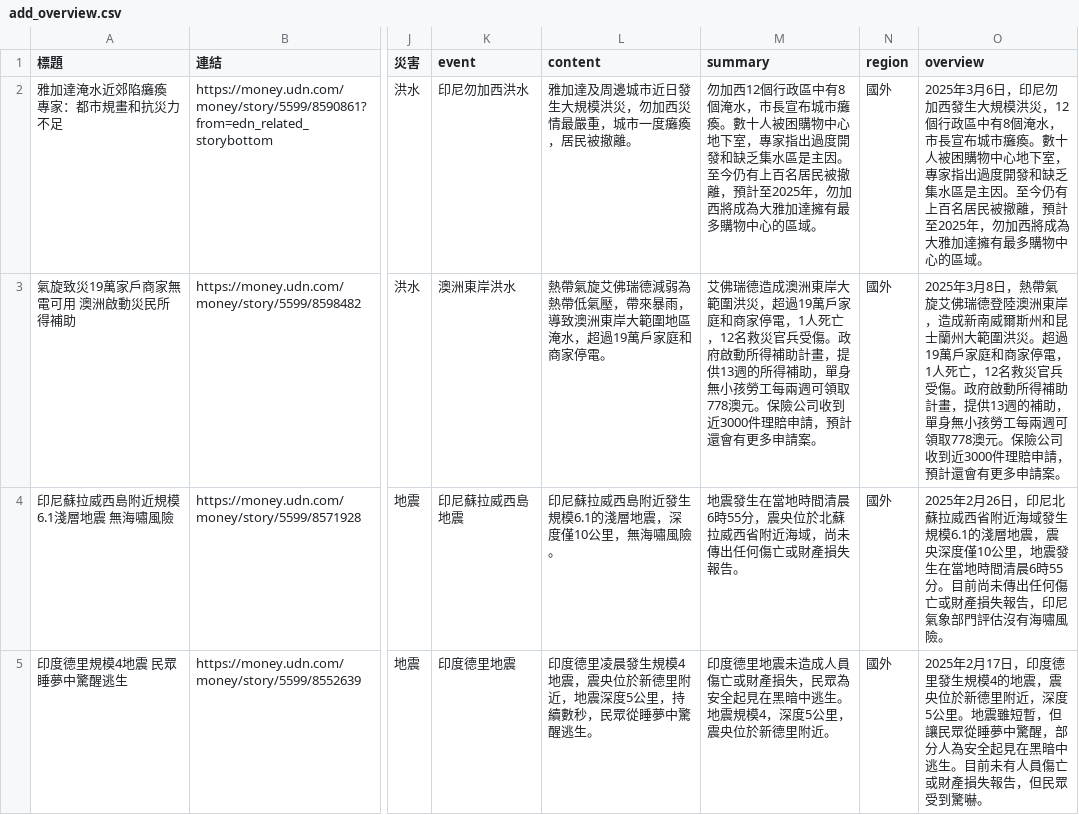
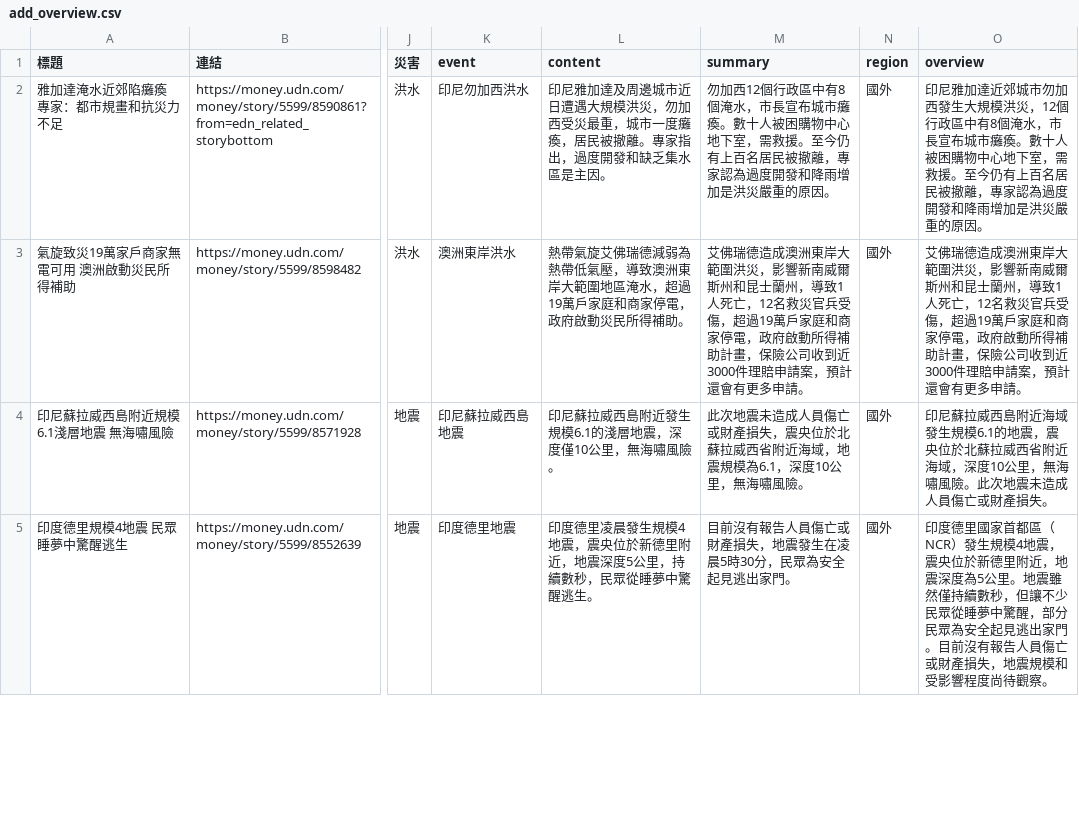
Before and after one commit to KGISGOOD/StarkLab, a CSV file: labweb/lab/add_overview.csv, drawn as a sheet; only a part is shown, gaps mark what is left out; the diff covers the shown part only; the diff names each change by its address in the sheet, - before the commit and + after, or states it on an @@ line.

```diff
--- a/labweb/lab/add_overview.csv
+++ b/labweb/lab/add_overview.csv
-L2 (content): 雅加達及周邊城市近日發生大規模洪災，勿加西災情最嚴重，城市一度癱瘓，居民被撤離。
+L2 (content): 印尼雅加達及周邊城市近日遭遇大規模洪災，勿加西受災最重，城市一度癱瘓，居民被撤離。專家指出，過度開發和缺乏集水區是主因。
-M2 (summary): …地下室，專家指出過度開發和缺乏集水區是主因。至今仍有上百名居民被撤離，預計至2025年，勿加西將成為大雅加達擁有最多購物中心的區域。
+M2 (summary): …地下室，需救援。至今仍有上百名居民被撤離，專家認為過度開發和降雨增加是洪災嚴重的原因。
-O2 (overview): 2025年3月6日，印尼勿加西發生大規模洪災，12個行政區中有8個淹水，市長宣布城市癱瘓。數十人被困購物中心地下室，專家指出過度開發和缺乏集水區是主因。至今仍有上百名居民被撤離，預計至2025年，勿加西將成為大雅加達擁有最多購物中心的區域。
+O2 (overview): 印尼雅加達近郊城市勿加西發生大規模洪災，12個行政區中有8個淹水，市長宣布城市癱瘓。數十人被困購物中心地下室，需救援。至今仍有上百名居民被撤離，專家認為過度開發和降雨增加是洪災嚴重的原因。
-L3 (content): …低氣壓，帶來暴雨，導致澳洲東岸大範圍地區淹水，超過19萬戶家庭和商家停電。
+L3 (content): …低氣壓，導致澳洲東岸大範圍地區淹水，超過19萬戶家庭和商家停電，政府啟動災民所得補助。
-M3 (summary): …圍洪災，超過19萬戶家庭和商家停電，1人死亡，12名救災官兵受傷。政府啟動所得補助計畫，提供13週的所得補助，單身無小孩勞工每兩週可領取778澳元。保險公司收到近3000件理賠申請，預計還會有更多申請案。
+M3 (summary): …圍洪災，影響新南威爾斯州和昆士蘭州，導致1人死亡，12名救災官兵受傷，超過19萬戶家庭和商家停電，政府啟動所得補助計畫，保險公司收到近3000件理賠申請案，預計還會有更多申請。
-O3 (overview): 2025年3月8日，熱帶氣旋艾佛瑞德登陸澳洲東岸，造成新南威爾斯州和昆士蘭州大範圍洪災。超過19萬戶家庭和商家停電，1人死亡，12名救災官兵受傷。政府啟動所得補助計畫，提供13週的補助，單身無小孩勞工每兩週可領取778澳元。保險公司收到近3000件理賠申請，預計還會有更多申請案。
+O3 (overview): 艾佛瑞德造成澳洲東岸大範圍洪災，影響新南威爾斯州和昆士蘭州，導致1人死亡，12名救災官兵受傷，超過19萬戶家庭和商家停電，政府啟動所得補助計畫，保險公司收到近3000件理賠申請案，預計還會有更多申請。
-M4 (summary): 地震發生在當地時間清晨6時55分，震央位於北蘇拉威西省附近海域，尚未傳出任何傷亡或財產損失報告。
+M4 (summary): 此次地震未造成人員傷亡或財產損失，震央位於北蘇拉威西省附近海域，地震規模為6.1，深度10公里，無海嘯風險。
-O4 (overview): 2025年2月26日，印尼北蘇拉威西省附近海域發生規模6.1的淺層地震，震央深度僅10公里，地震發生在當地時間清晨6時55分。目前尚未傳出任何傷亡或財產損失報告，印尼氣象部門評估沒有海嘯風險。
+O4 (overview): 印尼蘇拉威西島附近海域發生規模6.1的地震，震央位於北蘇拉威西省附近海域，深度10公里，無海嘯風險。此次地震未造成人員傷亡或財產損失。
-M5 (summary): 印度德里地震未造成人員傷亡或財產損失，民眾為安全起見在黑暗中逃生。地震規模4，深度5公里，震央位於新德里附近。
+M5 (summary): 目前沒有報告人員傷亡或財產損失，地震發生在凌晨5時30分，民眾為安全起見逃出家門。
-O5 (overview): 2025年2月17日，印度德里發生規模4的地震，震央位於新德里附近，深度5公里。地震雖短暫，但讓民眾從睡夢中驚醒，部分人為安全起見在黑暗中逃生。目前未有人員傷亡或財產損失報告，但民眾受到驚嚇。
+O5 (overview): 印度德里國家首都區（NCR）發生規模4地震，震央位於新德里附近，地震深度為5公里。地震雖然僅持續數秒，但讓不少民眾從睡夢中驚醒，部分民眾為安全起見逃出家門。目前沒有報告人員傷亡或財產損失，地震規模和受影響程度尚待觀察。
```
Also changed, not shown: 7 edited cells elsewhere in this file, labweb/lab/add_events.csv, labweb/lab/add_locations.csv, 4 other files.
